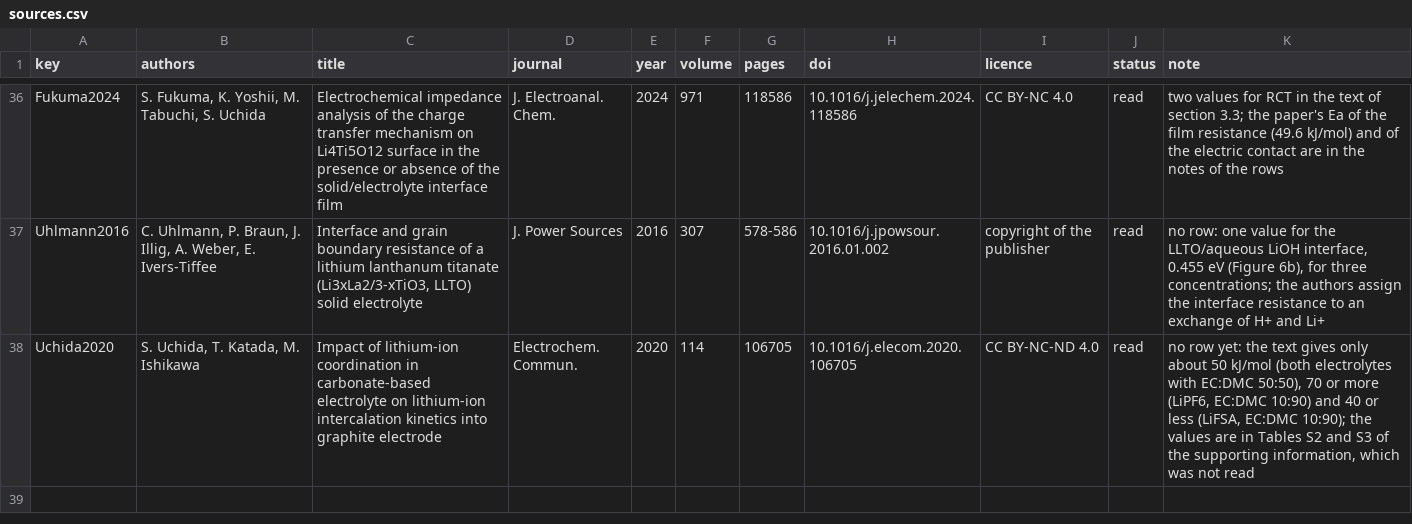
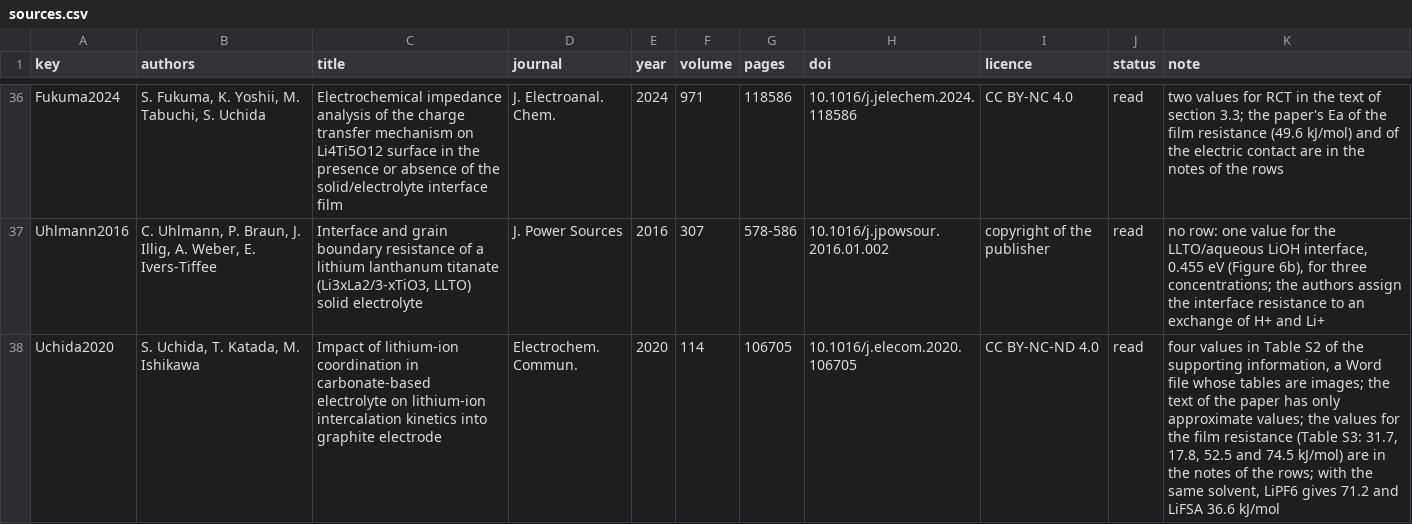
Before and after one commit to igbaskin/cmf-qsar, a CSV file: examples/charge_transfer/sources.csv, drawn as a sheet; only a part is shown, gaps mark what is left out.

```diff
--- a/examples/charge_transfer/sources.csv
+++ b/examples/charge_transfer/sources.csv
@@ -37,2 +37,2 @@ Fukuma2024,"S. Fukuma, K. Yoshii, M. Tabuchi, S. Uchida",Electrochemical impedan
 Uhlmann2016,"C. Uhlmann, P. Braun, J. Illig, A. Weber, E. Ivers-Tiffee","Interface and grain boundary resistance of a lithium lanthanum titanate (Li3xLa2/3-xTiO3, LLTO) solid electrolyte",J. Power Sources,2016,307,578-586,10.1016/j.jpowsour.2016.01.002,copyright of the publisher,read,"no row: one value for the LLTO/aqueous LiOH interface, 0.455 eV (Figure 6b), for three concentrations; the authors assign the interface resistance to an exchange of H+ and Li+"
-Uchida2020,"S. Uchida, T. Katada, M. Ishikawa",Impact of lithium-ion coordination in carbonate-based electrolyte on lithium-ion intercalation kinetics into graphite electrode,Electrochem. Commun.,2020,114,106705,10.1016/j.elecom.2020.106705,CC BY-NC-ND 4.0,read,"no row yet: the text gives only about 50 kJ/mol (both electrolytes with EC:DMC 50:50), 70 or more (LiPF6, EC:DMC 10:90) and 40 or less (LiFSA, EC:DMC 10:90); the values are in Tables S2 and S3 of the supporting information, which was not read"
+Uchida2020,"S. Uchida, T. Katada, M. Ishikawa",Impact of lithium-ion coordination in carbonate-based electrolyte on lithium-ion intercalation kinetics into graphite electrode,Electrochem. Commun.,2020,114,106705,10.1016/j.elecom.2020.106705,CC BY-NC-ND 4.0,read,"four values in Table S2 of the supporting information, a Word file whose tables are images; the text of the paper has only approximate values; the values for the film resistance (Table S3: 31.7, 17.8, 52.5 and 74.5 kJ/mol) are in the notes of the rows; with the same solvent, LiPF6 gives 71.2 and LiFSA 36.6 kJ/mol"
```
Also changed, not shown: examples/charge_transfer/activation_energies.csv, 11 other files.
